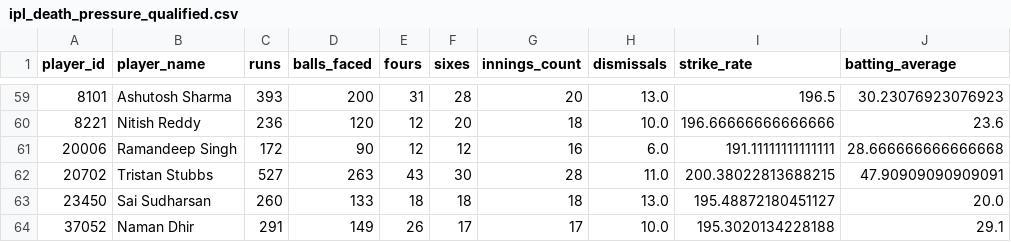
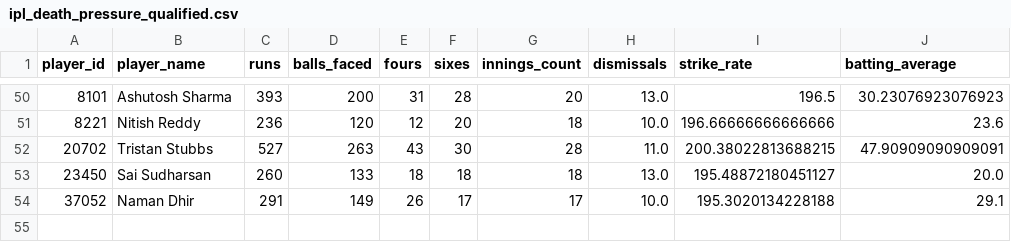
Before and after one commit to rohithjm-ai/SupeRR_Selector, a CSV file: data/processed/ipl_death_pressure_qualified.csv, drawn as a sheet; only a part is shown, gaps mark what is left out; the diff covers the shown part only; the diff names each change by its address in the sheet, - before the commit and + after, or states it on an @@ line.

```diff
--- a/data/processed/ipl_death_pressure_qualified.csv
+++ b/data/processed/ipl_death_pressure_qualified.csv
-row 61: 20006 | Ramandeep Singh | 172 | 90 | 12 | 12 | 16 | 6.0 | 191.11111111111111 | 28.666666666666668
```
Also changed, not shown: 9 removed rows elsewhere in this file, data/processed/ipl_wicket_pressure_qualified.csv, data/processed/t20i_death_pressure_qualified.csv, 2 other files.
